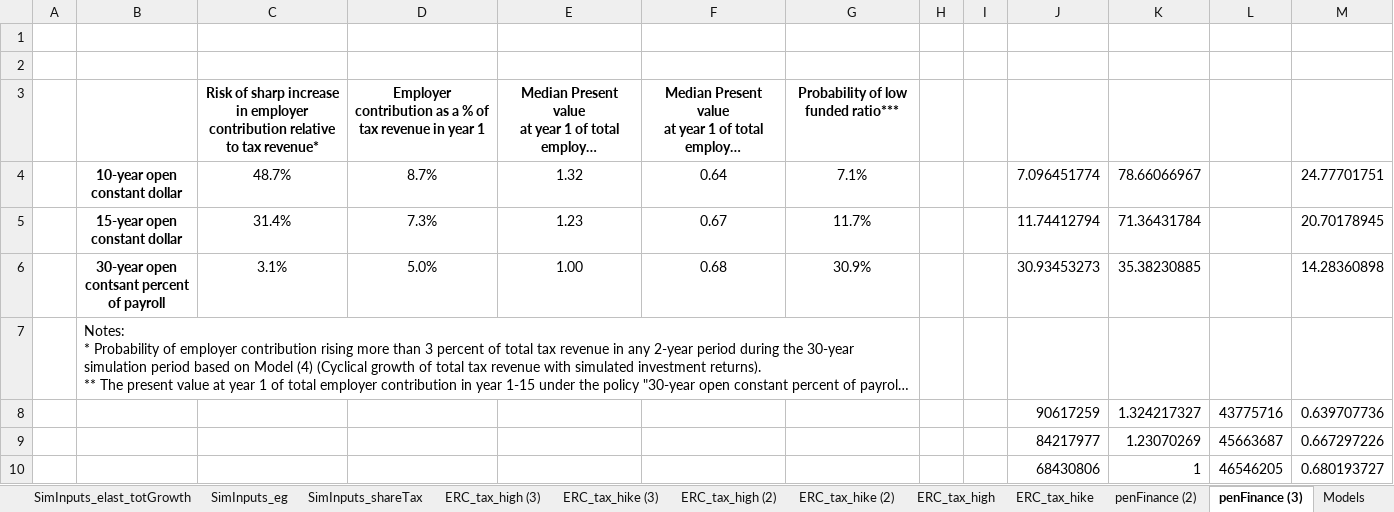
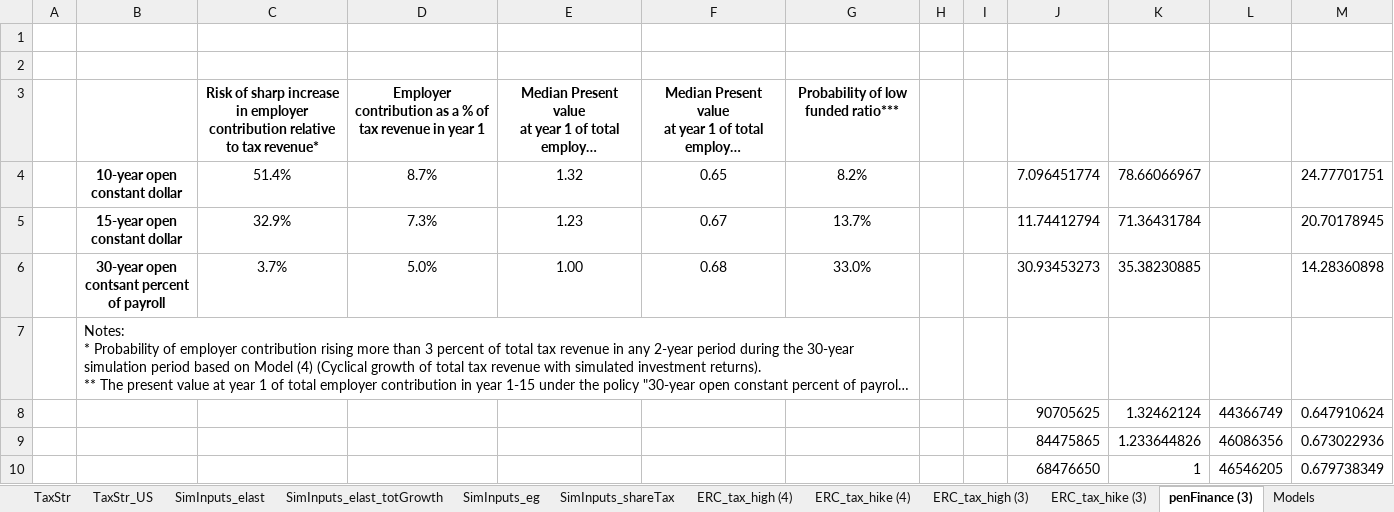
Before and after one commit to yimengyin16/PenSimMacro_Data, an Excel workbook: outputs_report/Report_tables_part2(11).xlsx, sheet penFinance (3), drawn as a sheet; long unchanged cells end in …; values as stored, in another font and other column widths than the file's, no borders; removed rows and columns are numbered as before the commit, all else as after; the diff names each change by its address in the sheet, - before the commit and + after, or states it on an @@ line.

```diff
--- a/outputs_report/Report_tables_part2(11).xlsx (sheet penFinance (3))
+++ b/outputs_report/Report_tables_part2(11).xlsx (sheet penFinance (3))
-sheet tab: ERC_tax_high (2)
-sheet tab: ERC_tax_hike (2)
-sheet tab: ERC_tax_high
-sheet tab: ERC_tax_hike
-sheet tab: penFinance (2)
+sheet tab: ERC_tax_high (4)
+sheet tab: ERC_tax_hike (4)
-C4: 48.7%
+C4: 51.4%
-F4: 0.64
+F4: 0.65
-G4: 7.1%
+G4: 8.2%
-C5: 31.4%
+C5: 32.9%
-G5: 11.7%
+G5: 13.7%
-C6: 3.1%
+C6: 3.7%
-G6: 30.9%
+G6: 33.0%
-row 8:  |  |  |  |  |  |  |  |  | 90617259 | 1.324217327 | 43775716 | 0.639707736
-row 9:  |  |  |  |  |  |  |  |  | 84217977 | 1.23070269 | 45663687 | 0.667297226
-row 10:  |  |  |  |  |  |  |  |  | 68430806 | 1 | 46546205 | 0.680193727
+row 8:  |  |  |  |  |  |  |  |  | 90705625 | 1.32462124 | 44366749 | 0.647910624
+row 9:  |  |  |  |  |  |  |  |  | 84475865 | 1.233644826 | 46086356 | 0.673022936
+row 10:  |  |  |  |  |  |  |  |  | 68476650 | 1 | 46546205 | 0.679738349
```
Also changed, not shown: sheet PIT_real_dl, sheet Sales_real_dl, sheet Other_real_dl, other sheet tabs, outputs_report/Report_tables_part1(3).xlsx, outputs_report/Table_GovFin_regression_cycle_PIT_dl.xlsx, 38 other files.
